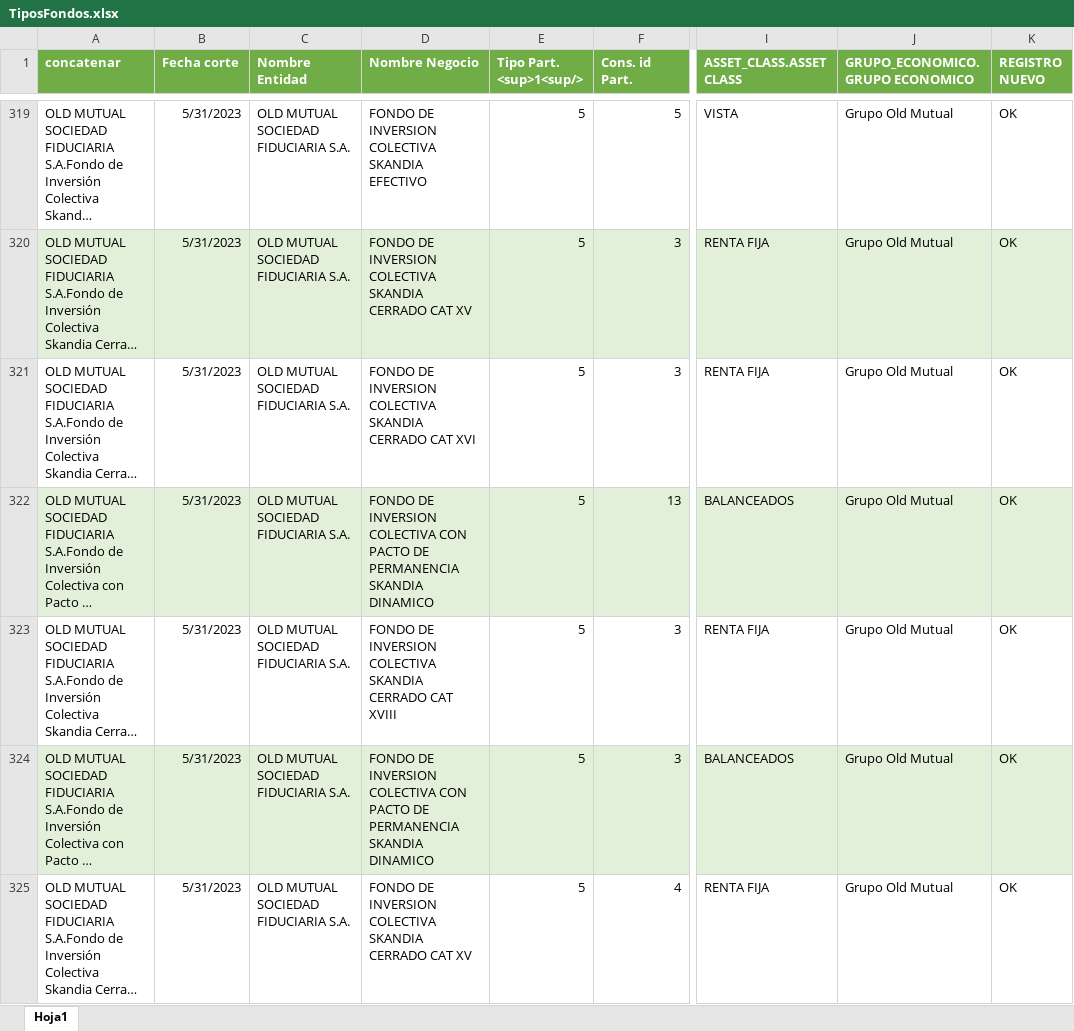
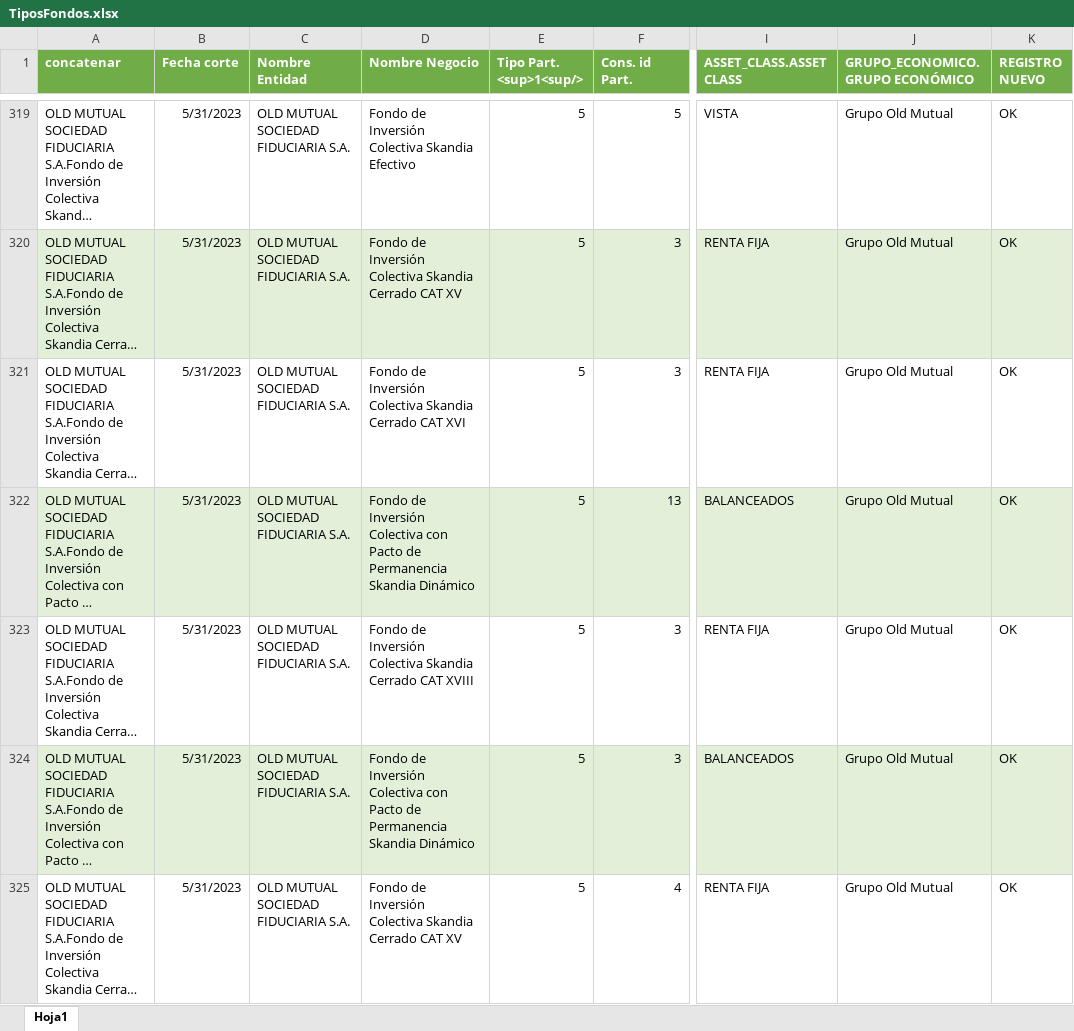
Before and after one commit to pJulianV/FICsAppStreamLit, an Excel workbook: TiposFondos.xlsx, sheet Hoja1, drawn as a sheet; only a part is shown, gaps mark what is left out; long unchanged cells end in …; values as stored, in another font and other column widths than the file's, no borders; the diff covers the shown part only; the diff names each change by its address in the sheet, - before the commit and + after, or states it on an @@ line.

```diff
--- a/TiposFondos.xlsx (sheet Hoja1)
+++ b/TiposFondos.xlsx (sheet Hoja1)
-J1: GRUPO_ECONOMICO.GRUPO ECONOMICO
+J1: GRUPO_ECONOMICO.GRUPO ECONÓMICO
-D319 (Nombre Negocio): FONDO DE INVERSION COLECTIVA SKANDIA EFECTIVO
+D319 (Nombre Negocio): Fondo de Inversión Colectiva Skandia Efectivo
-D320 (Nombre Negocio): FONDO DE INVERSION COLECTIVA SKANDIA CERRADO CAT XV
+D320 (Nombre Negocio): Fondo de Inversión Colectiva Skandia Cerrado CAT XV
-D321 (Nombre Negocio): FONDO DE INVERSION COLECTIVA SKANDIA CERRADO CAT XVI
+D321 (Nombre Negocio): Fondo de Inversión Colectiva Skandia Cerrado CAT XVI
-D322 (Nombre Negocio): FONDO DE INVERSION COLECTIVA CON PACTO DE PERMANENCIA SKANDIA DINAMICO
+D322 (Nombre Negocio): Fondo de Inversión Colectiva con Pacto de Permanencia Skandia Dinámico
-D323 (Nombre Negocio): FONDO DE INVERSION COLECTIVA SKANDIA CERRADO CAT XVIII
+D323 (Nombre Negocio): Fondo de Inversión Colectiva Skandia Cerrado CAT XVIII
-D324 (Nombre Negocio): FONDO DE INVERSION COLECTIVA CON PACTO DE PERMANENCIA SKANDIA DINAMICO
+D324 (Nombre Negocio): Fondo de Inversión Colectiva con Pacto de Permanencia Skandia Dinámico
-D325 (Nombre Negocio): FONDO DE INVERSION COLECTIVA SKANDIA CERRADO CAT XV
+D325 (Nombre Negocio): Fondo de Inversión Colectiva Skandia Cerrado CAT XV
```
Also changed, not shown: 429 edited cells elsewhere in this sheet, 3 other files.
